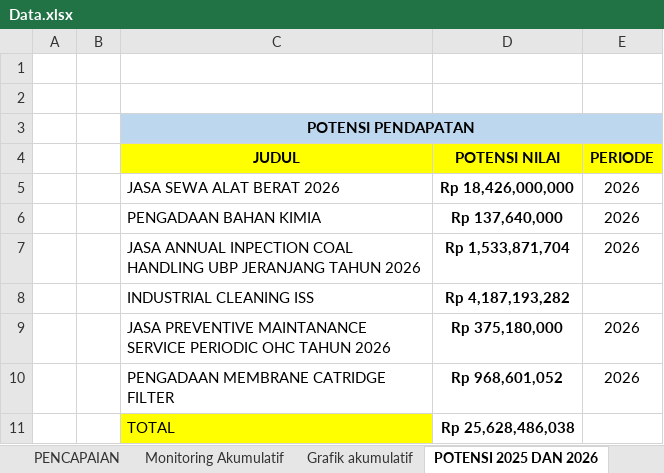
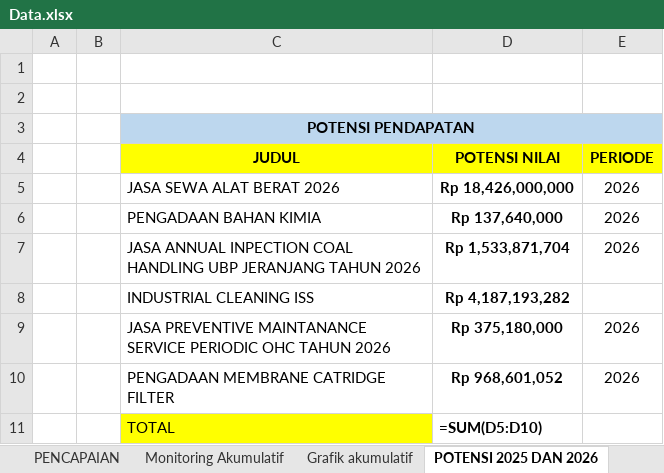
Before and after one commit to RF-AI-PDM/dashboard, an Excel workbook: data/Data.xlsx, sheet POTENSI 2025 DAN 2026, drawn as a sheet; values as stored, in another font and other column widths than the file's, no borders; formulas without a stored value are shown as written; the diff names each change by its address in the sheet, - before the commit and + after, or states it on an @@ line.

```diff
--- a/data/Data.xlsx (sheet POTENSI 2025 DAN 2026)
+++ b/data/Data.xlsx (sheet POTENSI 2025 DAN 2026)
-D11 (POTENSI NILAI): Rp 25,628,486,038
+D11 (POTENSI NILAI): =SUM(D5:D10)
```
Also changed, not shown: sheet Grafik akumulatif, sheet PENCAPAIAN, sheet Monitoring, sheet Monitoring Akumulatif, charts or pictures, 2 other files.
